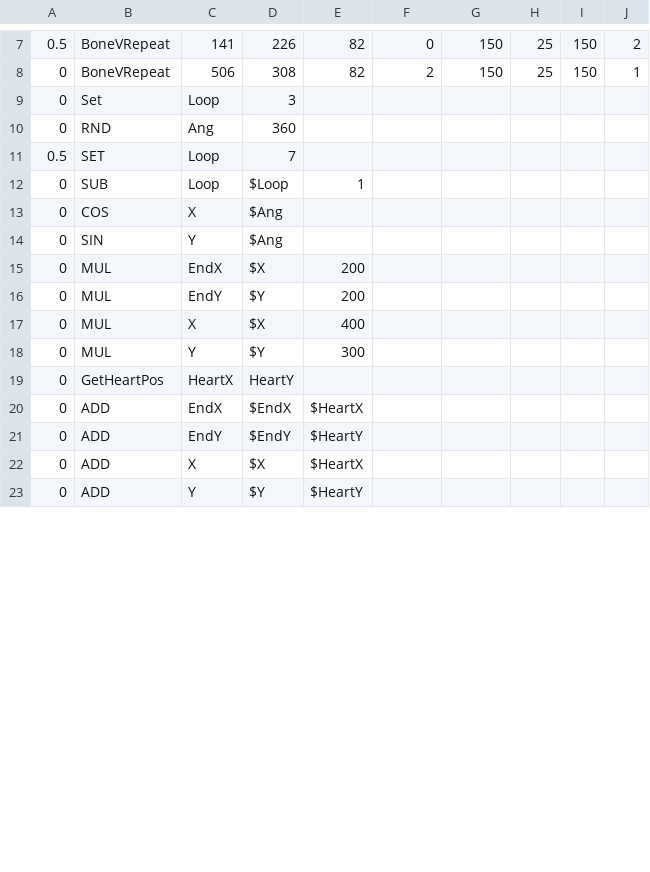
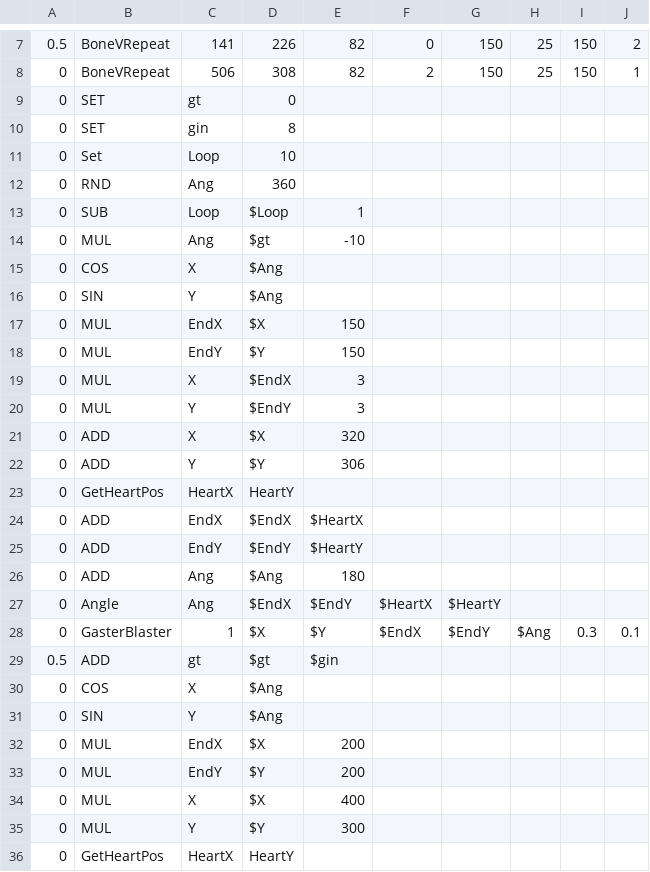
Before and after one commit to portalaura/sans, a CSV file: sans_healattack2.csv, drawn as a sheet; only a part is shown, gaps mark what is left out; the shorter side is filled out with more unchanged rows; the diff covers the shown part only.

```diff
--- a/sans_healattack2.csv
+++ b/sans_healattack2.csv
@@ -8,6 +8,23 @@
 0,BoneVRepeat,506,308,82,2,150,25,150,1
-0,Set,Loop,3
+0,SET,gt,0,,,,,,
+0,SET,gin,8,,,,,,
+0,Set,Loop,10
 0,RND,Ang,360,,,,,,
-0.5,SET,Loop,7,,,,,,
 0,SUB,Loop,$Loop,1,,,,,
+0,MUL,Ang,$gt,-10,,,,,
+0,COS,X,$Ang,,,,,,
+0,SIN,Y,$Ang,,,,,,
+0,MUL,EndX,$X,150,,,,,
+0,MUL,EndY,$Y,150,,,,,
+0,MUL,X,$EndX,3,,,,,
+0,MUL,Y,$EndY,3,,,,,
+0,ADD,X,$X,320,,,,,
+0,ADD,Y,$Y,306,,,,,
+0,GetHeartPos,HeartX,HeartY
+0,ADD,EndX,$EndX,$HeartX,,,,,
+0,ADD,EndY,$EndY,$HeartY,,,,,
+0,ADD,Ang,$Ang,180,,,,,
+0,Angle,Ang,$EndX,$EndY,$HeartX,$HeartY
+0,GasterBlaster,1,$X,$Y,$EndX,$EndY,$Ang,0.3,0.1
+0.5,ADD,gt,$gt,$gin,,,,,
 0,COS,X,$Ang,,,,,,
```
Also changed, not shown: 15 edited cells elsewhere in this file, sans_bonegap1.csv, sans_dunk.csv, 16 other files.
